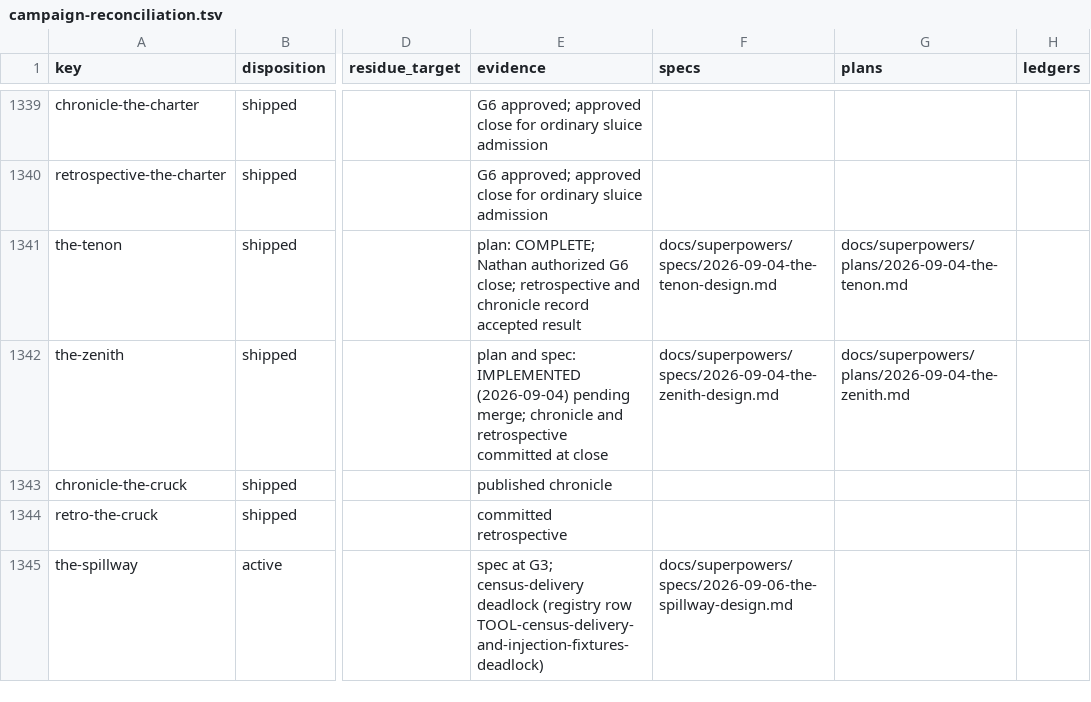
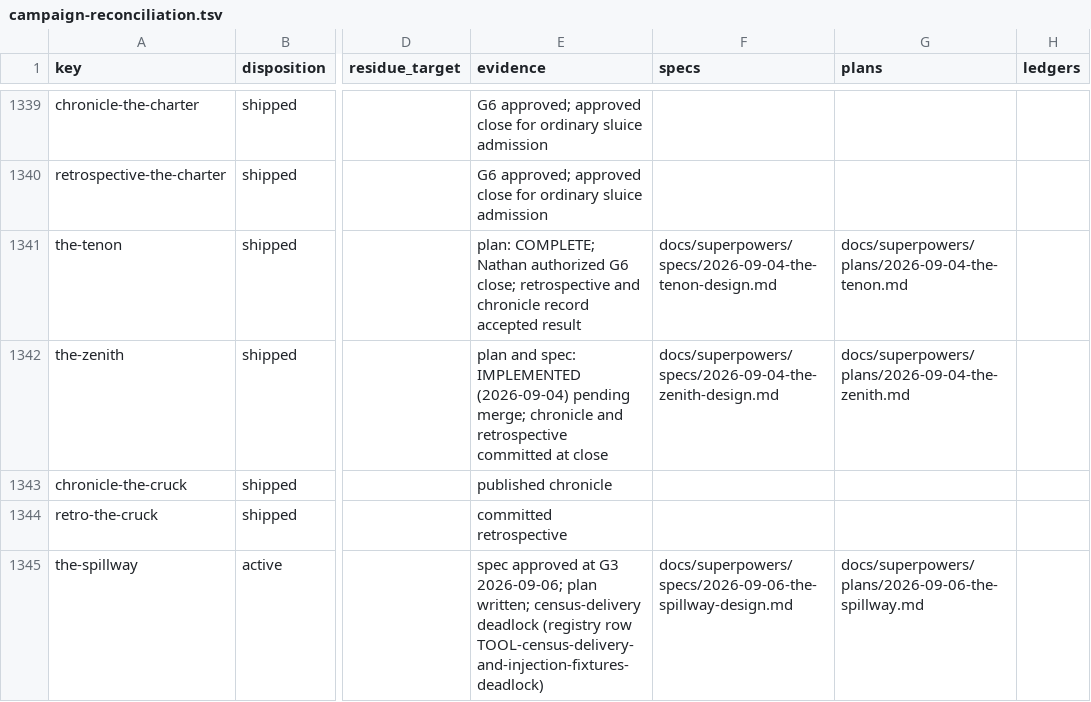
Before and after one commit to hornvale/hornvale, a TSV file: docs/audits/campaign-reconciliation.tsv, drawn as a sheet; only a part is shown, gaps mark what is left out; the diff names each change by its address in the sheet, - before the commit and + after, or states it on an @@ line.

```diff
--- a/docs/audits/campaign-reconciliation.tsv
+++ b/docs/audits/campaign-reconciliation.tsv
-E1345 (evidence): spec at G3; census-delivery deadlock…
+E1345 (evidence): spec approved at G3 2026-09-06; plan written; census-delivery deadlock…
-G1345 (plans): (empty)
+G1345 (plans): docs/superpowers/plans/2026-09-06-the-spillway.md
```
Also changed, not shown: 3 other files.
